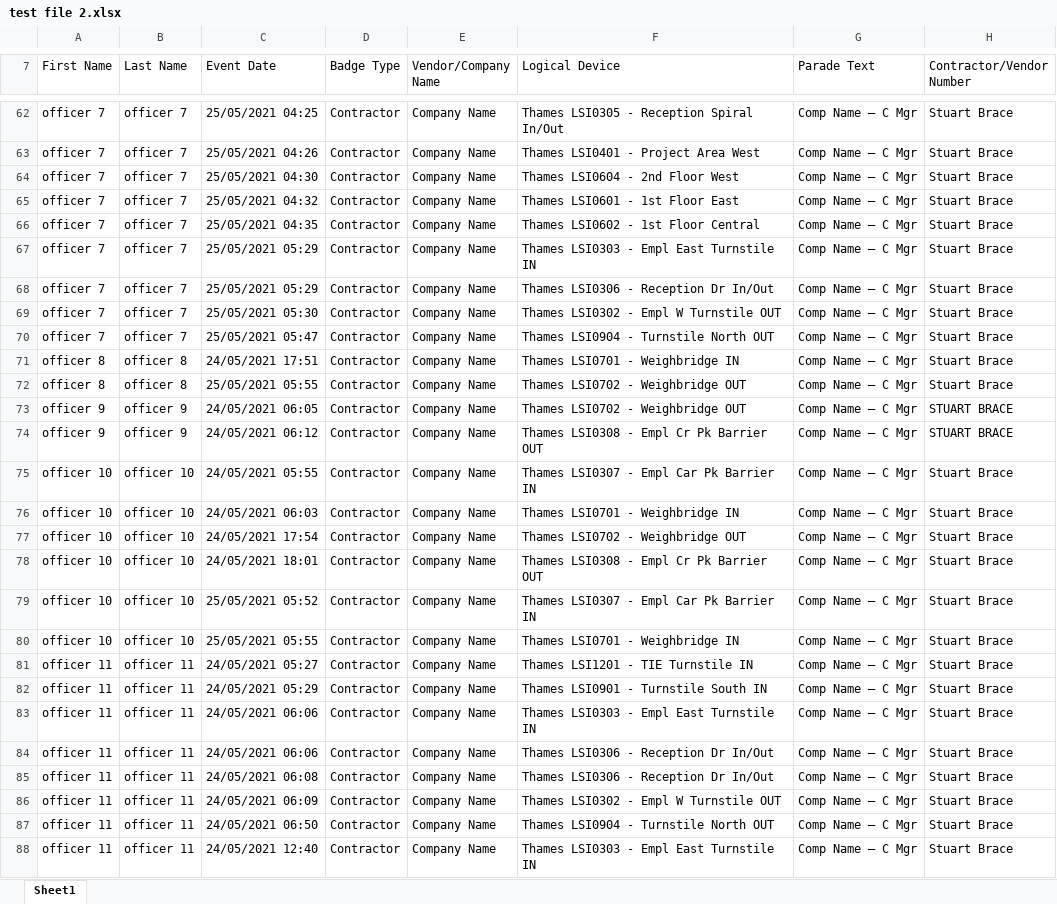
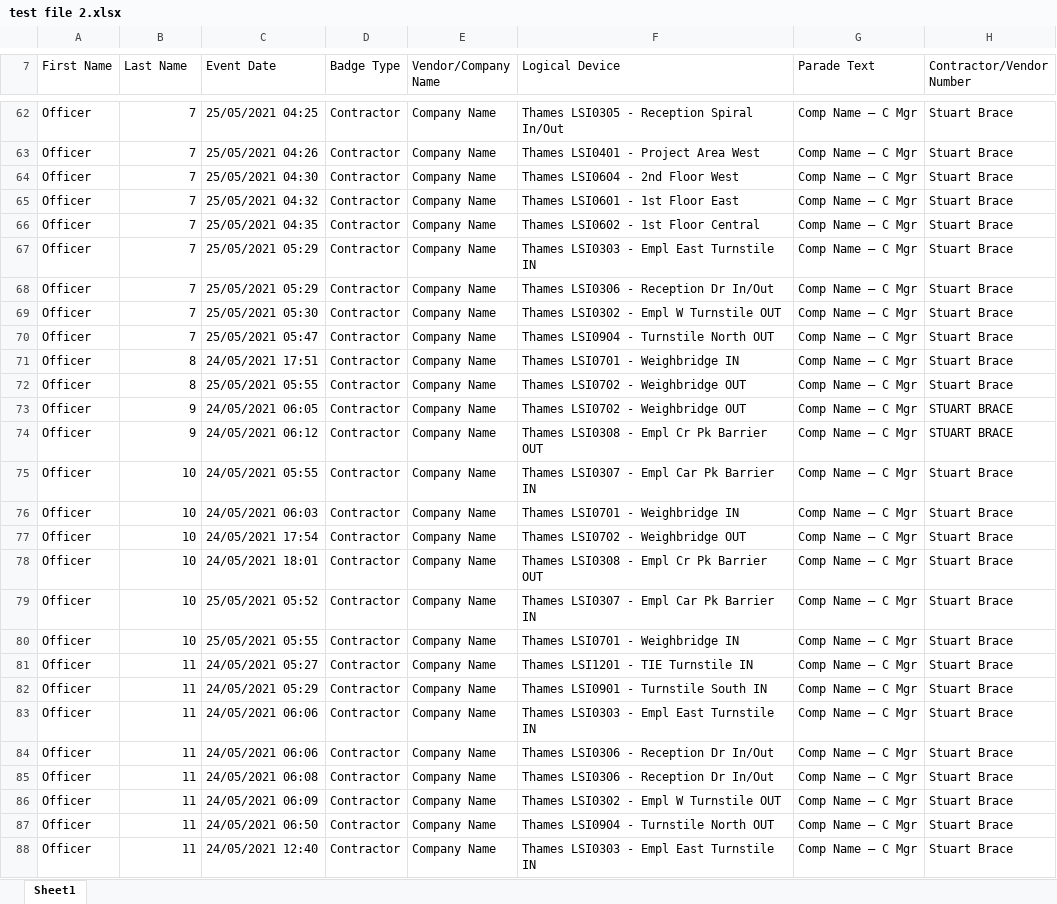
Before and after one commit to gaurav-dogra/excel-to-excelParsingWebApp, an Excel workbook: src/main/resources/test file 2.xlsx, sheet Sheet1, drawn as a sheet; only a part is shown, gaps mark what is left out; values as stored, in another font and other column widths than the file's, no cell formats; the diff covers the shown part only; the diff names each change by its address in the sheet, - before the commit and + after, or states it on an @@ line.

```diff
--- a/src/main/resources/test file 2.xlsx (sheet Sheet1)
+++ b/src/main/resources/test file 2.xlsx (sheet Sheet1)
-A62:A70 (First Name): officer 7
+A62:A70 (First Name): Officer
-B62:B70 (Last Name): officer 7
+B62:B70 (Last Name): 7
-A71:A72 (First Name): officer 8
+A71:A72 (First Name): Officer
-B71:B72 (Last Name): officer 8
+B71:B72 (Last Name): 8
-A73:A74 (First Name): officer 9
+A73:A74 (First Name): Officer
-B73:B74 (Last Name): officer 9
+B73:B74 (Last Name): 9
-A75:A80 (First Name): officer 10
+A75:A80 (First Name): Officer
-B75:B80 (Last Name): officer 10
+B75:B80 (Last Name): 10
-A81:A88 (First Name): officer 11
+A81:A88 (First Name): Officer
-B81:B88 (Last Name): officer 11
+B81:B88 (Last Name): 11
```
Also changed, not shown: 220 edited cells elsewhere in this sheet, cell formats, src/main/resources/test file 1.xlsx, 1 other file.
